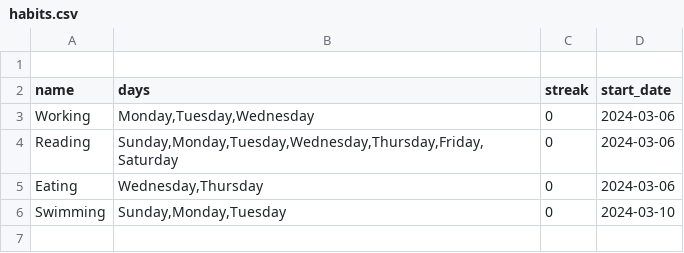
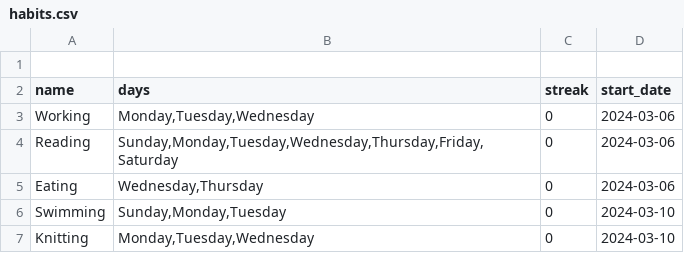
Before and after one commit to Azfar-Sphere/CS50P-Final-Project, a CSV file: habits.csv, drawn as a sheet.

```diff
--- a/habits.csv
+++ b/habits.csv
@@ -6 +6,2 @@ Eating,"Wednesday,Thursday",0,2024-03-06
 Swimming,"Sunday,Monday,Tuesday",0,2024-03-10
+Knitting,"Monday,Tuesday,Wednesday",0,2024-03-10
```
Also changed, not shown: 1 other file.
